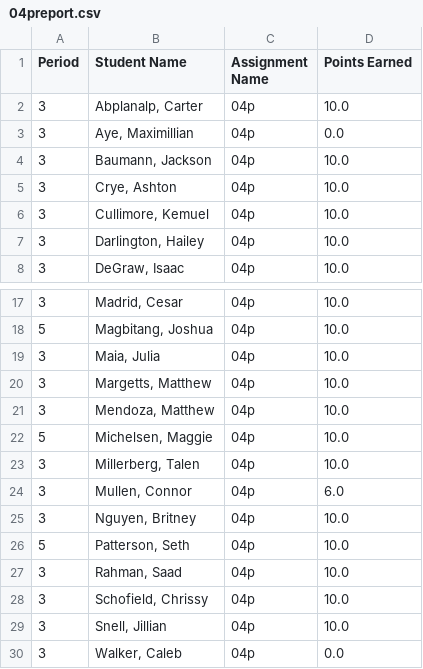
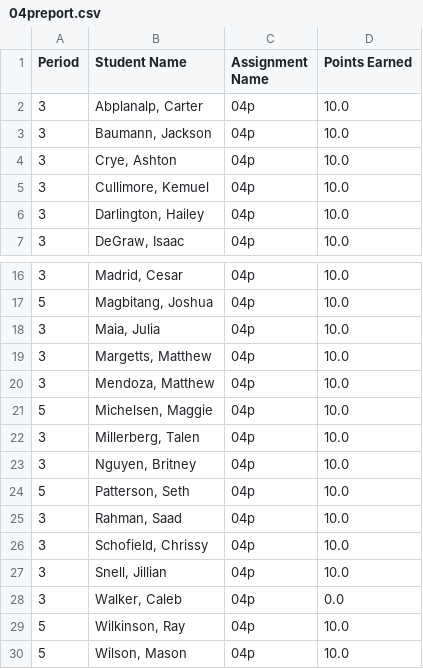
Before and after one commit to mrsimonsen/SimoGrader, a CSV file: 04preport.csv, drawn as a sheet; only a part is shown, gaps mark what is left out; the shorter side is filled out with more unchanged rows.

```diff
--- a/04preport.csv
+++ b/04preport.csv
@@ -2,3 +2,2 @@ Period,Student Name,Assignment Name,Points Earned
 3,"Abplanalp, Carter",04p,10.0
-3,"Aye, Maximillian",04p,0.0
 3,"Baumann, Jackson",04p,10.0
@@ -23,3 +22,2 @@ Period,Student Name,Assignment Name,Points Earned
 3,"Millerberg, Talen",04p,10.0
-3,"Mullen, Connor",04p,6.0
 3,"Nguyen, Britney",04p,10.0
```
Also changed, not shown: 14jreport.csv, 15jreport.csv, 4 other files.
